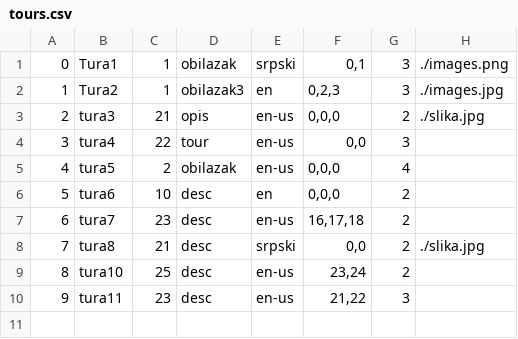
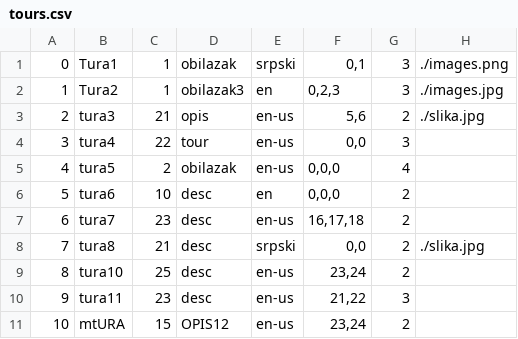
Before and after one commit to kzi-nastava/sims-in-2024-group-2-team-c, a CSV file: Resources/Data/tours.csv, drawn as a sheet.

```diff
--- a/Resources/Data/tours.csv
+++ b/Resources/Data/tours.csv
@@ -2,3 +2,3 @@
 1|Tura2|1|obilazak3|en|0,2,3|3|"./images.jpg"
-2|tura3|21|opis|en-us|0,0,0|2|./slika.jpg
+2|tura3|21|opis|en-us|5,6|2|./slika.jpg
 3|tura4|22|tour|en-us|0,0|3|
@@ -10 +10,2 @@
 9|tura11|23|desc|en-us|21,22|3|
+10|mtURA|15|OPIS12|en-us|23,24|2|
```
Also changed, not shown: Resources/Data/keypoints.csv, Resources/Data/tourinstance.csv, 14 other files.
